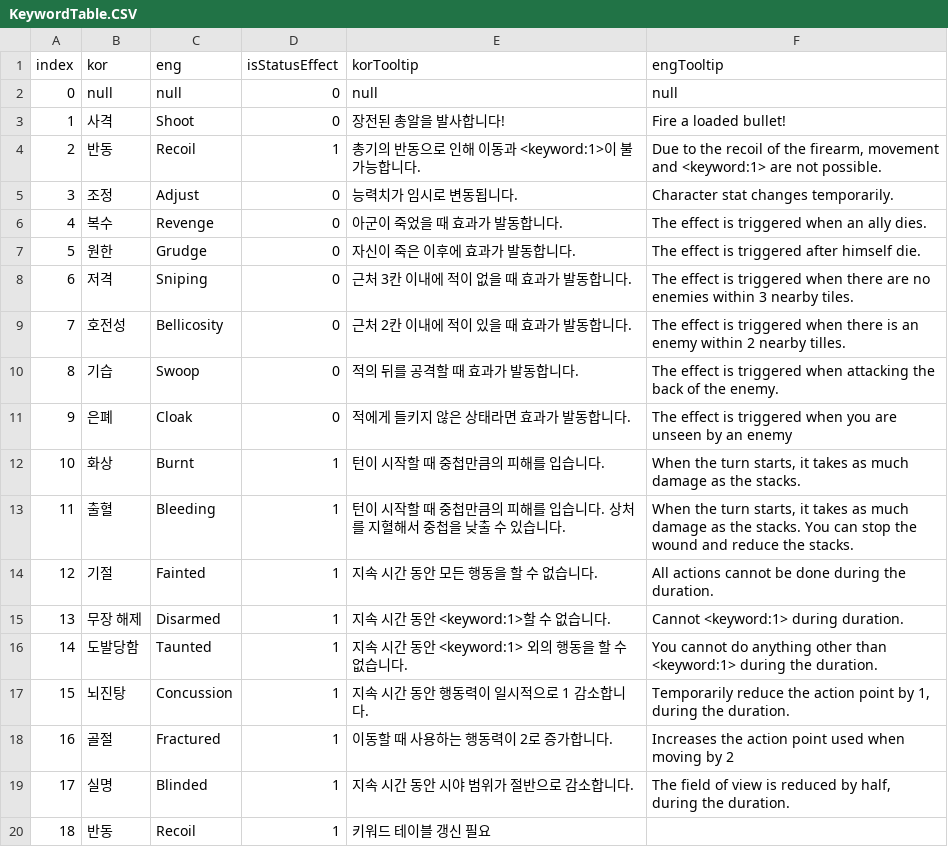
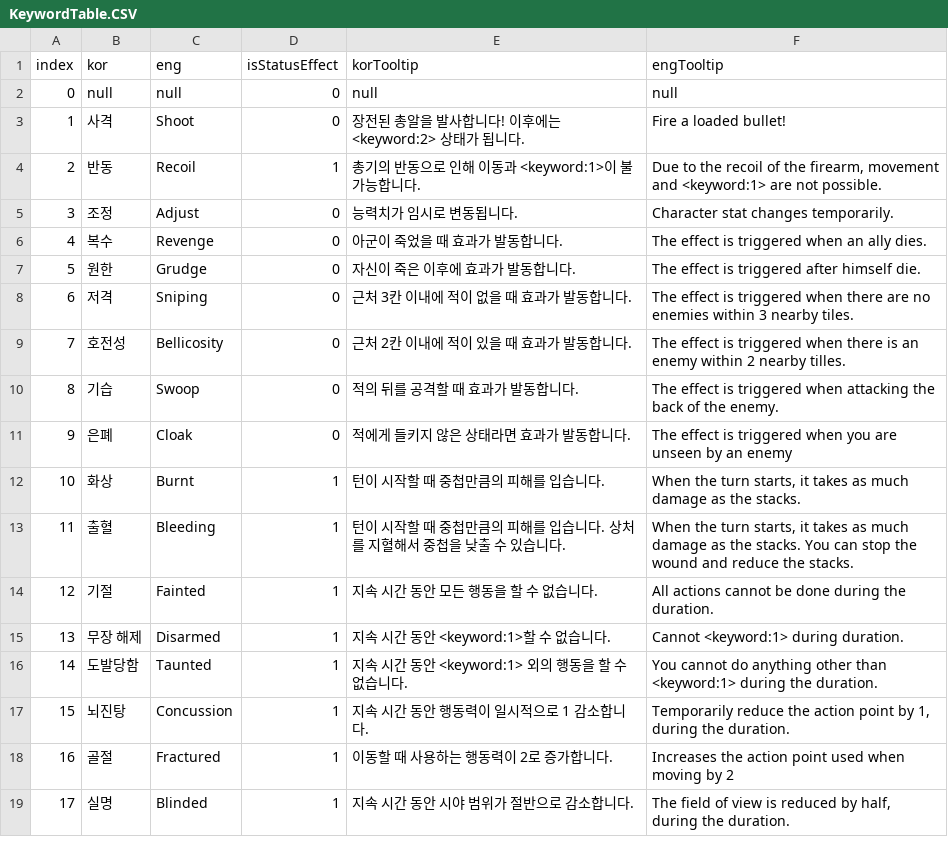
Before and after one commit to OruteZ/Project-H9, a CSV file: Assets/Resources/Files/KeywordTable.CSV, drawn as a sheet.

```diff
--- a/Assets/Resources/Files/KeywordTable.CSV
+++ b/Assets/Resources/Files/KeywordTable.CSV
@@ -2,3 +2,3 @@
 0,null,null,0,null,null
-1,사격,Shoot,0,장전된 총알을 발사합니다!,Fire a loaded bullet!
+1,사격,Shoot,0,장전된 총알을 발사합니다! 이후에는 <keyword:2> 상태가 됩니다.,Fire a loaded bullet!
 2,반동,Recoil,1,총기의 반동으로 인해 이동과 <keyword:1>이 불가능합니다.,"Due to the recoil of the firearm, movement and <keyword:1> are not possible."
@@ -19,2 +19 @@
 17,실명,Blinded,1,지속 시간 동안 시야 범위가 절반으로 감소합니다.,"The field of view is reduced by half, during the duration."
-18,반동,Recoil,1,키워드 테이블 갱신 필요,
```
Also changed, not shown: Assets/Resources/Files/ConversationTable.csv, Assets/Resources/Files/QuestLocalizationTable.csv, 4 other files.
